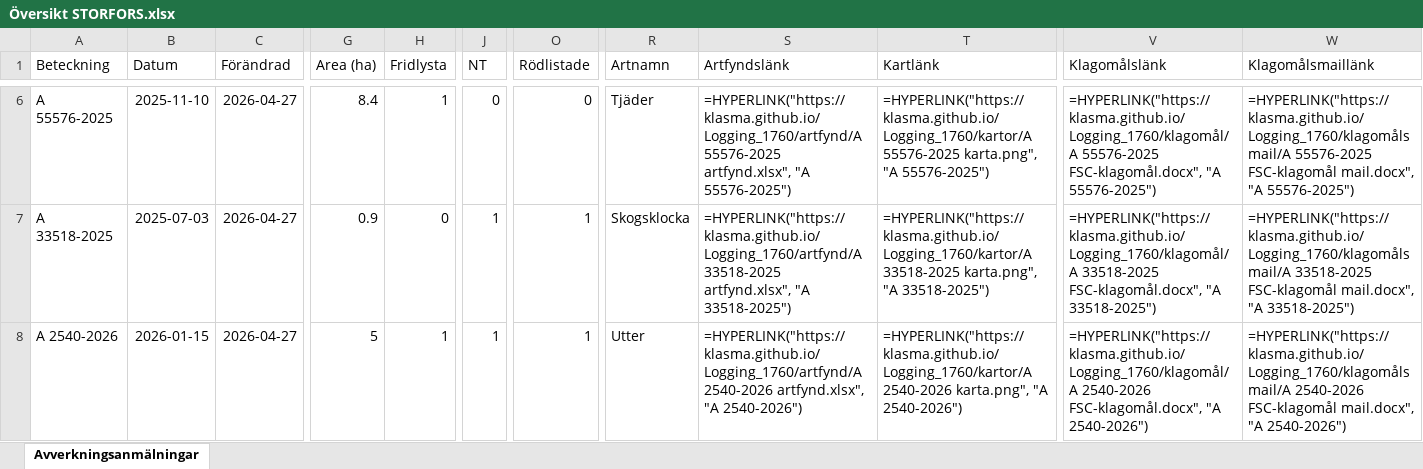
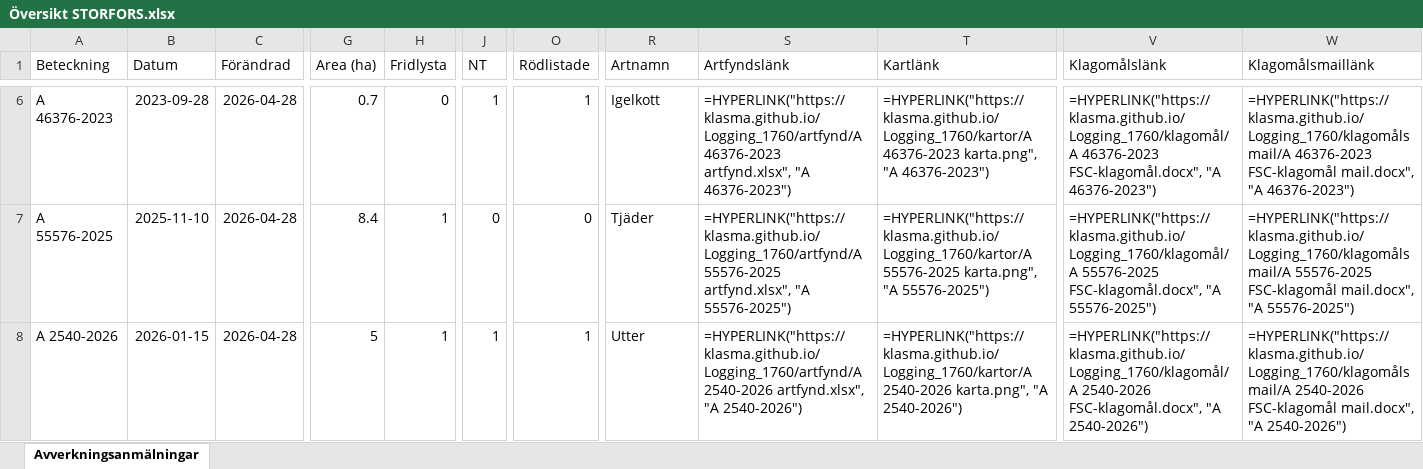
Before and after one commit to klasma/Logging_1760, an Excel workbook: Översikt STORFORS.xlsx, sheet Avverkningsanmälningar, drawn as a sheet; only a part is shown, gaps mark what is left out; values as stored, in another font and other column widths than the file's, no borders; formulas without a stored value are shown as written; the diff covers the shown part only; the diff names each change by its address in the sheet, - before the commit and + after, or states it on an @@ line.

```diff
--- a/Översikt STORFORS.xlsx (sheet Avverkningsanmälningar)
+++ b/Översikt STORFORS.xlsx (sheet Avverkningsanmälningar)
-A6 (Beteckning): A 55576-2025
+A6 (Beteckning): A 46376-2023
-B6 (Datum): 2025-11-10
+B6 (Datum): 2023-09-28
-C6:C8 (Förändrad): 2026-04-27
+C6:C8 (Förändrad): 2026-04-28
-G6 (Area (ha)): 8.4
+G6 (Area (ha)): 0.7
-H6 (Fridlysta): 1
+H6 (Fridlysta): 0
-J6 (NT): 0
+J6 (NT): 1
-O6 (Rödlistade): 0
+O6 (Rödlistade): 1
-R6 (Artnamn): Tjäder
+R6 (Artnamn): Igelkott
-S6 (Artfyndslänk): =HYPERLINK("https://klasma.github.io/Logging_1760/artfynd/A 55576-2025 artfynd.xlsx", "A 55576-2025")
+S6 (Artfyndslänk): =HYPERLINK("https://klasma.github.io/Logging_1760/artfynd/A 46376-2023 artfynd.xlsx", "A 46376-2023")
-T6 (Kartlänk): =HYPERLINK("https://klasma.github.io/Logging_1760/kartor/A 55576-2025 karta.png", "A 55576-2025")
+T6 (Kartlänk): =HYPERLINK("https://klasma.github.io/Logging_1760/kartor/A 46376-2023 karta.png", "A 46376-2023")
-V6 (Klagomålslänk): =HYPERLINK("https://klasma.github.io/Logging_1760/klagomål/A 55576-2025 FSC-klagomål.docx", "A 55576-2025")
+V6 (Klagomålslänk): =HYPERLINK("https://klasma.github.io/Logging_1760/klagomål/A 46376-2023 FSC-klagomål.docx", "A 46376-2023")
-W6 (Klagomålsmaillänk): =HYPERLINK("https://klasma.github.io/Logging_1760/klagomålsmail/A 55576-2025 FSC-klagomål mail.docx", "A 55576-2025")
+W6 (Klagomålsmaillänk): =HYPERLINK("https://klasma.github.io/Logging_1760/klagomålsmail/A 46376-2023 FSC-klagomål mail.docx", "A 46376-2023")
-A7 (Beteckning): A 33518-2025
+A7 (Beteckning): A 55576-2025
-B7 (Datum): 2025-07-03
+B7 (Datum): 2025-11-10
-G7 (Area (ha)): 0.9
+G7 (Area (ha)): 8.4
-H7 (Fridlysta): 0
+H7 (Fridlysta): 1
-J7 (NT): 1
+J7 (NT): 0
-O7 (Rödlistade): 1
+O7 (Rödlistade): 0
-R7 (Artnamn): Skogsklocka
+R7 (Artnamn): Tjäder
-S7 (Artfyndslänk): =HYPERLINK("https://klasma.github.io/Logging_1760/artfynd/A 33518-2025 artfynd.xlsx", "A 33518-2025")
+S7 (Artfyndslänk): =HYPERLINK("https://klasma.github.io/Logging_1760/artfynd/A 55576-2025 artfynd.xlsx", "A 55576-2025")
-T7 (Kartlänk): =HYPERLINK("https://klasma.github.io/Logging_1760/kartor/A 33518-2025 karta.png", "A 33518-2025")
+T7 (Kartlänk): =HYPERLINK("https://klasma.github.io/Logging_1760/kartor/A 55576-2025 karta.png", "A 55576-2025")
-V7 (Klagomålslänk): =HYPERLINK("https://klasma.github.io/Logging_1760/klagomål/A 33518-2025 FSC-klagomål.docx", "A 33518-2025")
+V7 (Klagomålslänk): =HYPERLINK("https://klasma.github.io/Logging_1760/klagomål/A 55576-2025 FSC-klagomål.docx", "A 55576-2025")
-W7 (Klagomålsmaillänk): =HYPERLINK("https://klasma.github.io/Logging_1760/klagomålsmail/A 33518-2025 FSC-klagomål mail.docx", "A 33518-2025")
+W7 (Klagomålsmaillänk): =HYPERLINK("https://klasma.github.io/Logging_1760/klagomålsmail/A 55576-2025 FSC-klagomål mail.docx", "A 55576-2025")
```
Also changed, not shown: 934 edited cells elsewhere in this sheet, artfynd/A 16786-2025 artfynd.xlsx, artfynd/A 21073-2021 artfynd.xlsx, 47 other files.
